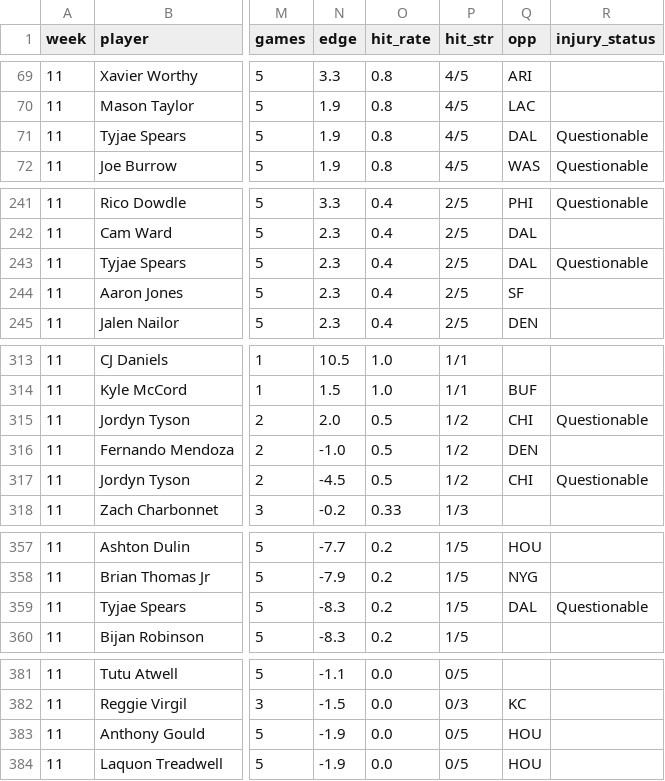
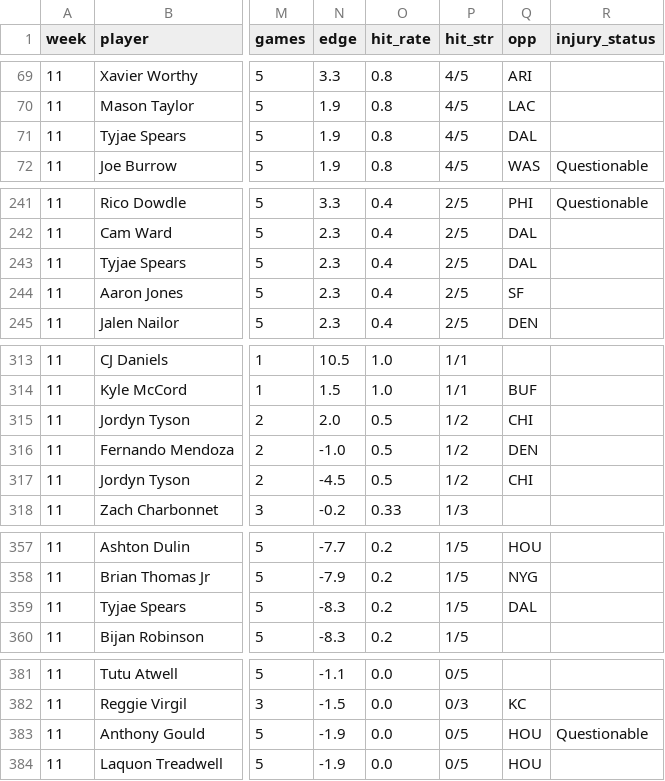
Before and after one commit to phocking5/nfl-data-pipeline, a CSV file: exports/prop_report.csv, drawn as a sheet; only a part is shown, gaps mark what is left out; the diff covers the shown part only; the diff names each change by its address in the sheet, - before the commit and + after, or states it on an @@ line.

```diff
--- a/exports/prop_report.csv
+++ b/exports/prop_report.csv
-R71 (injury_status): Questionable
+R71 (injury_status): (empty)
-R243 (injury_status): Questionable
+R243 (injury_status): (empty)
-R315 (injury_status): Questionable
+R315 (injury_status): (empty)
-R317 (injury_status): Questionable
+R317 (injury_status): (empty)
-R359 (injury_status): Questionable
+R359 (injury_status): (empty)
-R383 (injury_status): (empty)
+R383 (injury_status): Questionable
```
Also changed, not shown: 1 edited cell elsewhere in this file, exports/game_odds.csv, exports/injuries.csv, 1 other file.
